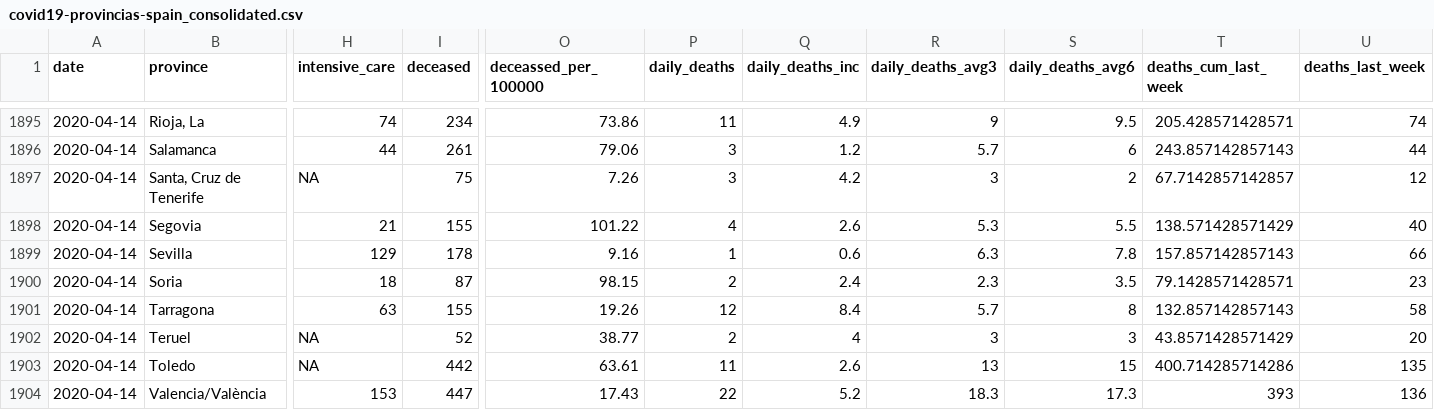
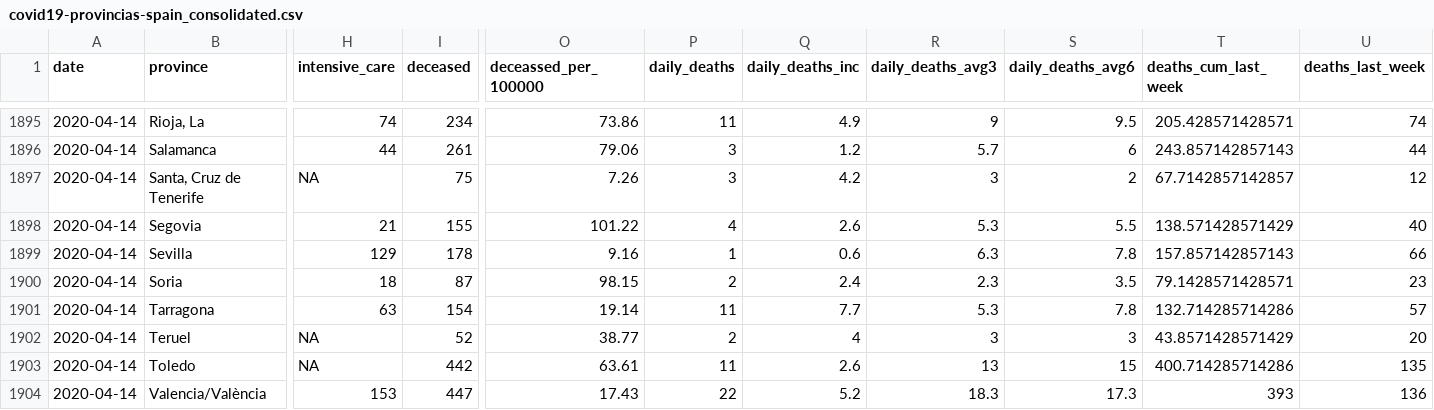
Before and after one commit to numeroteca/covid19, a CSV file: data/output/spain/covid19-provincias-spain_consolidated.csv, drawn as a sheet; only a part is shown, gaps mark what is left out; the diff names each change by its address in the sheet, - before the commit and + after, or states it on an @@ line.

```diff
--- a/data/output/spain/covid19-provincias-spain_consolidated.csv
+++ b/data/output/spain/covid19-provincias-spain_consolidated.csv
-I1901 (deceased): 155
+I1901 (deceased): 154
-O1901 (deceassed_per_100000): 19.26
+O1901 (deceassed_per_100000): 19.14
-P1901 (daily_deaths): 12
+P1901 (daily_deaths): 11
-Q1901 (daily_deaths_inc): 8.4
+Q1901 (daily_deaths_inc): 7.7
-R1901 (daily_deaths_avg3): 5.7
+R1901 (daily_deaths_avg3): 5.3
-S1901 (daily_deaths_avg6): 8
+S1901 (daily_deaths_avg6): 7.8
-T1901 (deaths_cum_last_week): 132.857142857143
+T1901 (deaths_cum_last_week): 132.714285714286
-U1901 (deaths_last_week): 58
+U1901 (deaths_last_week): 57
```
Also changed, not shown: data/original/spain/covid19_spain_provincias.csv, 24 other files.
